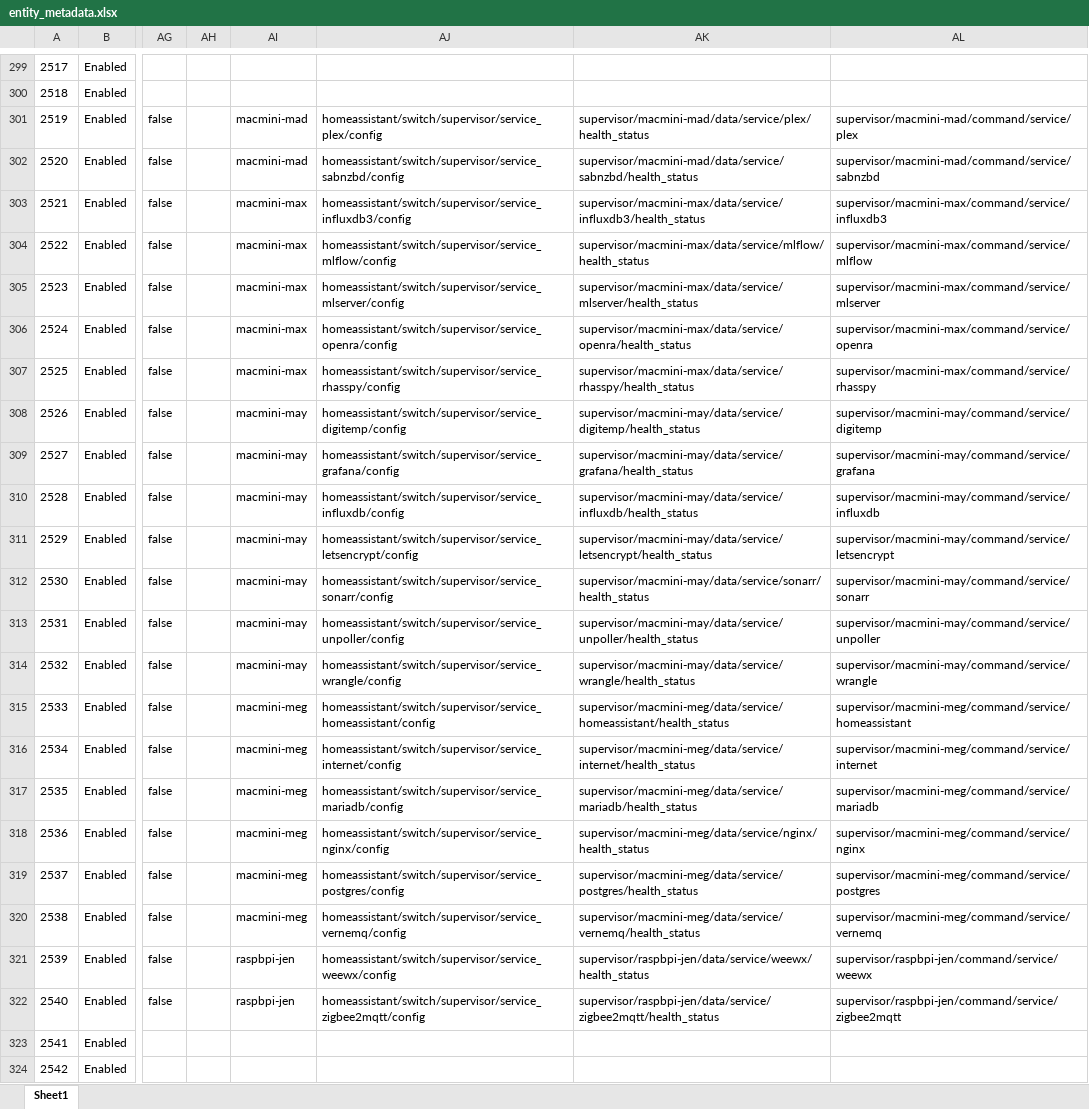
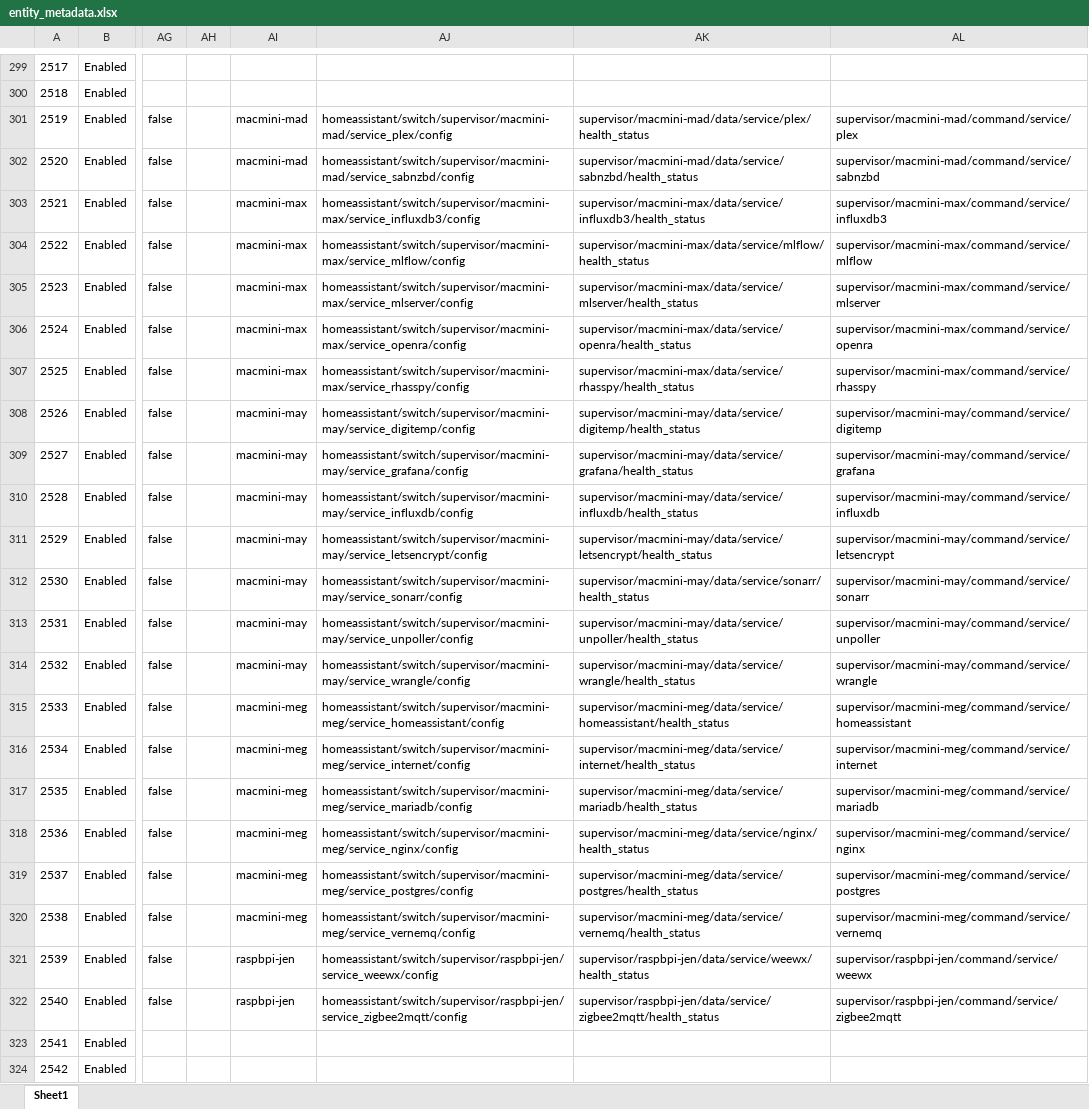
Before and after one commit to ggear/asystem, an Excel workbook: src/meg/homeassistant/src/build/resources/entity_metadata.xlsx, sheet Sheet1, drawn as a sheet; only a part is shown, gaps mark what is left out; values as stored, in another font and other column widths than the file's, no borders; table styles not drawn; the diff names each change by its address in the sheet, - before the commit and + after, or states it on an @@ line.

```diff
--- a/src/meg/homeassistant/src/build/resources/entity_metadata.xlsx (sheet Sheet1)
+++ b/src/meg/homeassistant/src/build/resources/entity_metadata.xlsx (sheet Sheet1)
-AJ301: homeassistant/switch/supervisor/service_plex/config
+AJ301: homeassistant/switch/supervisor/macmini-mad/service_plex/config
-AJ302: homeassistant/switch/supervisor/service_sabnzbd/config
+AJ302: homeassistant/switch/supervisor/macmini-mad/service_sabnzbd/config
-AJ303: homeassistant/switch/supervisor/service_influxdb3/config
+AJ303: homeassistant/switch/supervisor/macmini-max/service_influxdb3/config
-AJ304: homeassistant/switch/supervisor/service_mlflow/config
+AJ304: homeassistant/switch/supervisor/macmini-max/service_mlflow/config
-AJ305: homeassistant/switch/supervisor/service_mlserver/config
+AJ305: homeassistant/switch/supervisor/macmini-max/service_mlserver/config
-AJ306: homeassistant/switch/supervisor/service_openra/config
+AJ306: homeassistant/switch/supervisor/macmini-max/service_openra/config
-AJ307: homeassistant/switch/supervisor/service_rhasspy/config
+AJ307: homeassistant/switch/supervisor/macmini-max/service_rhasspy/config
-AJ308: homeassistant/switch/supervisor/service_digitemp/config
+AJ308: homeassistant/switch/supervisor/macmini-may/service_digitemp/config
-AJ309: homeassistant/switch/supervisor/service_grafana/config
+AJ309: homeassistant/switch/supervisor/macmini-may/service_grafana/config
-AJ310: homeassistant/switch/supervisor/service_influxdb/config
+AJ310: homeassistant/switch/supervisor/macmini-may/service_influxdb/config
-AJ311: homeassistant/switch/supervisor/service_letsencrypt/config
+AJ311: homeassistant/switch/supervisor/macmini-may/service_letsencrypt/config
-AJ312: homeassistant/switch/supervisor/service_sonarr/config
+AJ312: homeassistant/switch/supervisor/macmini-may/service_sonarr/config
-AJ313: homeassistant/switch/supervisor/service_unpoller/config
+AJ313: homeassistant/switch/supervisor/macmini-may/service_unpoller/config
-AJ314: homeassistant/switch/supervisor/service_wrangle/config
+AJ314: homeassistant/switch/supervisor/macmini-may/service_wrangle/config
-AJ315: homeassistant/switch/supervisor/service_homeassistant/config
+AJ315: homeassistant/switch/supervisor/macmini-meg/service_homeassistant/config
-AJ316: homeassistant/switch/supervisor/service_internet/config
+AJ316: homeassistant/switch/supervisor/macmini-meg/service_internet/config
-AJ317: homeassistant/switch/supervisor/service_mariadb/config
+AJ317: homeassistant/switch/supervisor/macmini-meg/service_mariadb/config
-AJ318: homeassistant/switch/supervisor/service_nginx/config
+AJ318: homeassistant/switch/supervisor/macmini-meg/service_nginx/config
-AJ319: homeassistant/switch/supervisor/service_postgres/config
+AJ319: homeassistant/switch/supervisor/macmini-meg/service_postgres/config
-AJ320: homeassistant/switch/supervisor/service_vernemq/config
+AJ320: homeassistant/switch/supervisor/macmini-meg/service_vernemq/config
-AJ321: homeassistant/switch/supervisor/service_weewx/config
+AJ321: homeassistant/switch/supervisor/raspbpi-jen/service_weewx/config
-AJ322: homeassistant/switch/supervisor/service_zigbee2mqtt/config
+AJ322: homeassistant/switch/supervisor/raspbpi-jen/service_zigbee2mqtt/config
```
Also changed, not shown: 49 other files.
